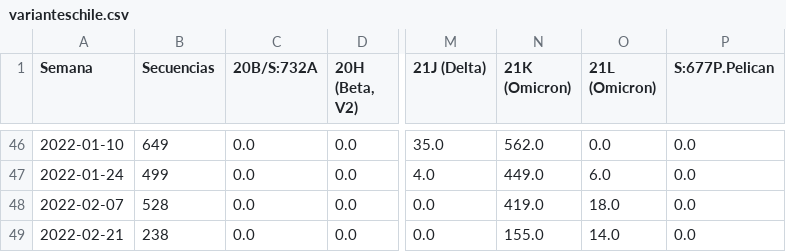
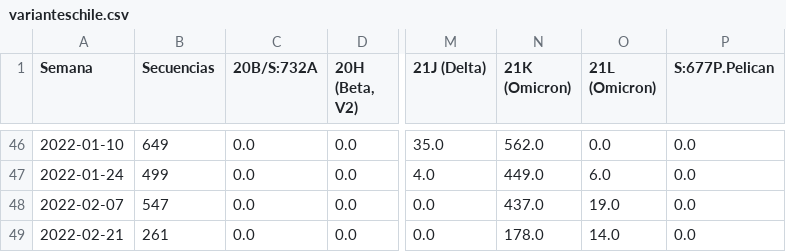
Before and after one commit to pandemiaventana/pandemiaventana, a CSV file: out/variants/varianteschile.csv, drawn as a sheet; only a part is shown, gaps mark what is left out; the diff names each change by its address in the sheet, - before the commit and + after, or states it on an @@ line.

```diff
--- a/out/variants/varianteschile.csv
+++ b/out/variants/varianteschile.csv
-B48 (Secuencias): 528
+B48 (Secuencias): 547
-N48 (21K (Omicron)): 419.0
+N48 (21K (Omicron)): 437.0
-O48 (21L (Omicron)): 18.0
+O48 (21L (Omicron)): 19.0
-B49 (Secuencias): 238
+B49 (Secuencias): 261
-N49 (21K (Omicron)): 155.0
+N49 (21K (Omicron)): 178.0
```
Also changed, not shown: out/variants/variantesglobales.csv, 21 other files.
